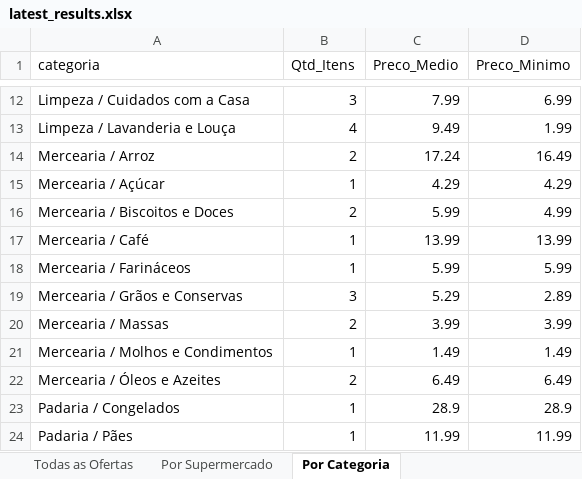
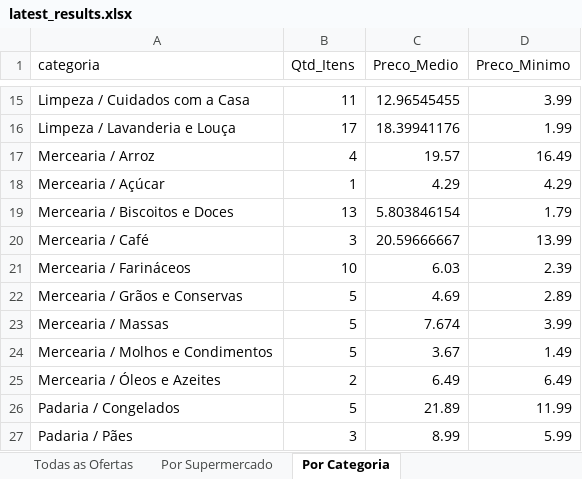
Before and after one commit to AVerz26/Weekly-Flyers-Scraper, an Excel workbook: docs/data/latest_results.xlsx, sheet Por Categoria, drawn as a sheet; only a part is shown, gaps mark what is left out; values as stored, in another font and other column widths than the file's, no cell formats; addresses are those after the commit; the diff covers the shown part only; the diff names each change by its address in the sheet, - before the commit and + after, or states it on an @@ line.

```diff
--- a/docs/data/latest_results.xlsx (sheet Por Categoria)
+++ b/docs/data/latest_results.xlsx (sheet Por Categoria)
-B15 (Qtd_Itens): 3
+B15 (Qtd_Itens): 11
-C15 (Preco_Medio): 7.99
+C15 (Preco_Medio): 12.96545455
-D15 (Preco_Minimo): 6.99
+D15 (Preco_Minimo): 3.99
-B16 (Qtd_Itens): 4
+B16 (Qtd_Itens): 17
-C16 (Preco_Medio): 9.49
+C16 (Preco_Medio): 18.39941176
-B17 (Qtd_Itens): 2
+B17 (Qtd_Itens): 4
-C17 (Preco_Medio): 17.24
+C17 (Preco_Medio): 19.57
-B19 (Qtd_Itens): 2
+B19 (Qtd_Itens): 13
-C19 (Preco_Medio): 5.99
+C19 (Preco_Medio): 5.803846154
-D19 (Preco_Minimo): 4.99
+D19 (Preco_Minimo): 1.79
-B20 (Qtd_Itens): 1
+B20 (Qtd_Itens): 3
-C20 (Preco_Medio): 13.99
+C20 (Preco_Medio): 20.59666667
-B21 (Qtd_Itens): 1
+B21 (Qtd_Itens): 10
-C21 (Preco_Medio): 5.99
+C21 (Preco_Medio): 6.03
-D21 (Preco_Minimo): 5.99
+D21 (Preco_Minimo): 2.39
-B22 (Qtd_Itens): 3
+B22 (Qtd_Itens): 5
-C22 (Preco_Medio): 5.29
+C22 (Preco_Medio): 4.69
-B23 (Qtd_Itens): 2
+B23 (Qtd_Itens): 5
-C23 (Preco_Medio): 3.99
+C23 (Preco_Medio): 7.674
-B24 (Qtd_Itens): 1
+B24 (Qtd_Itens): 5
-C24 (Preco_Medio): 1.49
+C24 (Preco_Medio): 3.67
-B26 (Qtd_Itens): 1
+B26 (Qtd_Itens): 5
-C26 (Preco_Medio): 28.9
+C26 (Preco_Medio): 21.89
-D26 (Preco_Minimo): 28.9
+D26 (Preco_Minimo): 11.99
-B27 (Qtd_Itens): 1
+B27 (Qtd_Itens): 3
-C27 (Preco_Medio): 11.99
+C27 (Preco_Medio): 8.99
-D27 (Preco_Minimo): 11.99
+D27 (Preco_Minimo): 5.99
```
Also changed, not shown: 4 added rows, 1 removed row and 25 edited cells elsewhere in this sheet, sheet Todas as Ofertas, sheet Por Supermercado, cell formats, 3 other files.
